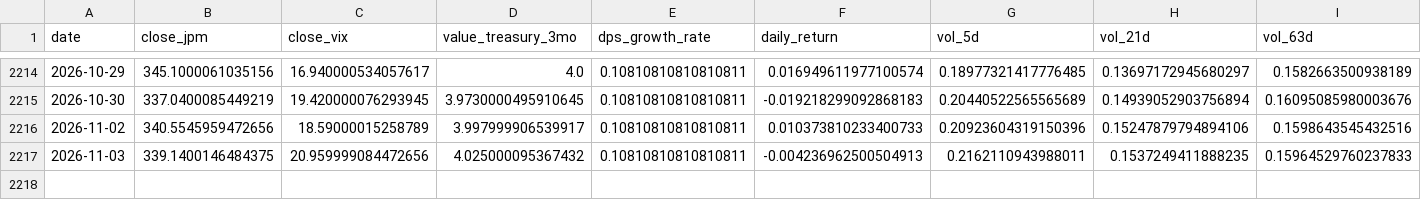
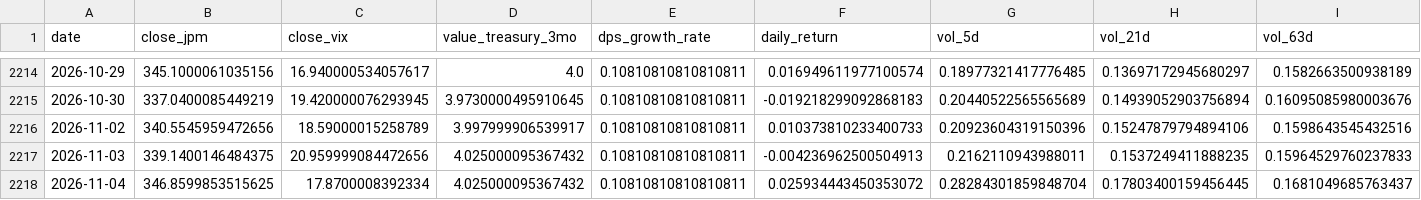
Before and after one commit to YjunCai/Chooser_Option_Pricing_Project, a CSV file: week2/data/feature_dataset.csv, drawn as a sheet; only a part is shown, gaps mark what is left out; rows hold the shown columns only; the diff names each change by its address in the sheet, - before the commit and + after, or states it on an @@ line.

```diff
--- a/week2/data/feature_dataset.csv
+++ b/week2/data/feature_dataset.csv
+row 2218: 2026-11-04 | 346.8599853515625 | 17.8700008392334 | 4.025000095367432 | 0.10810810810810811 | 0.025934443450353072 | 0.28284301859848704 | 0.17803400159456445 | 0.1681049685763437
```
